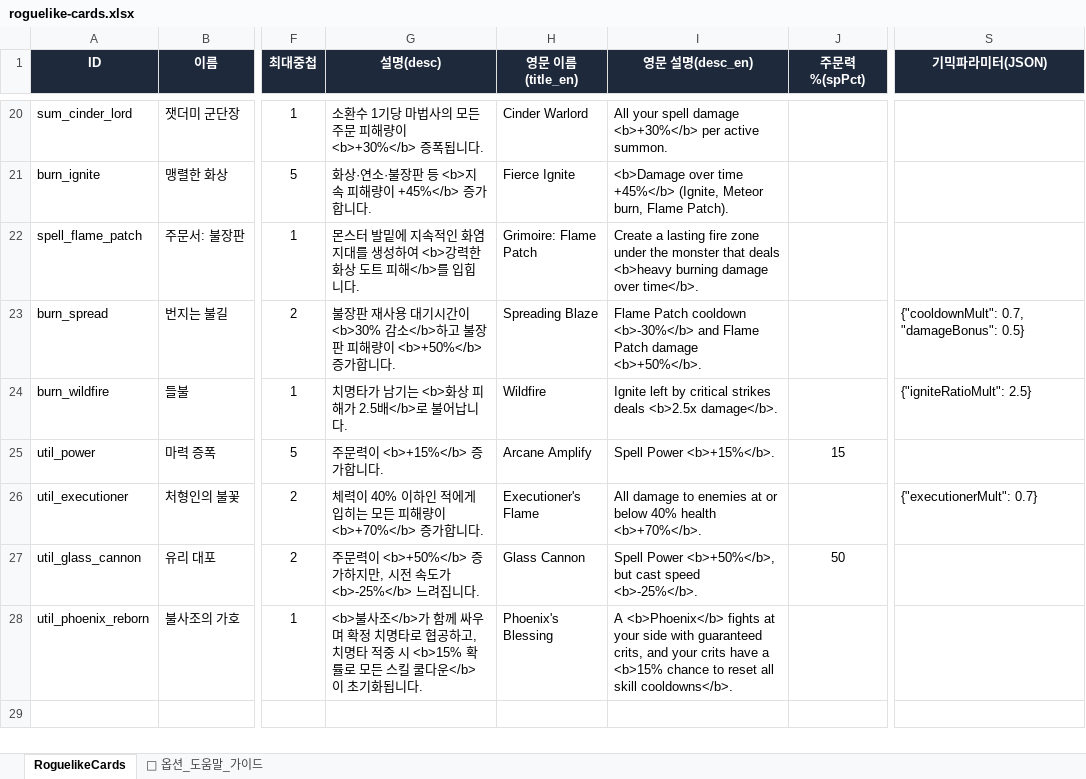
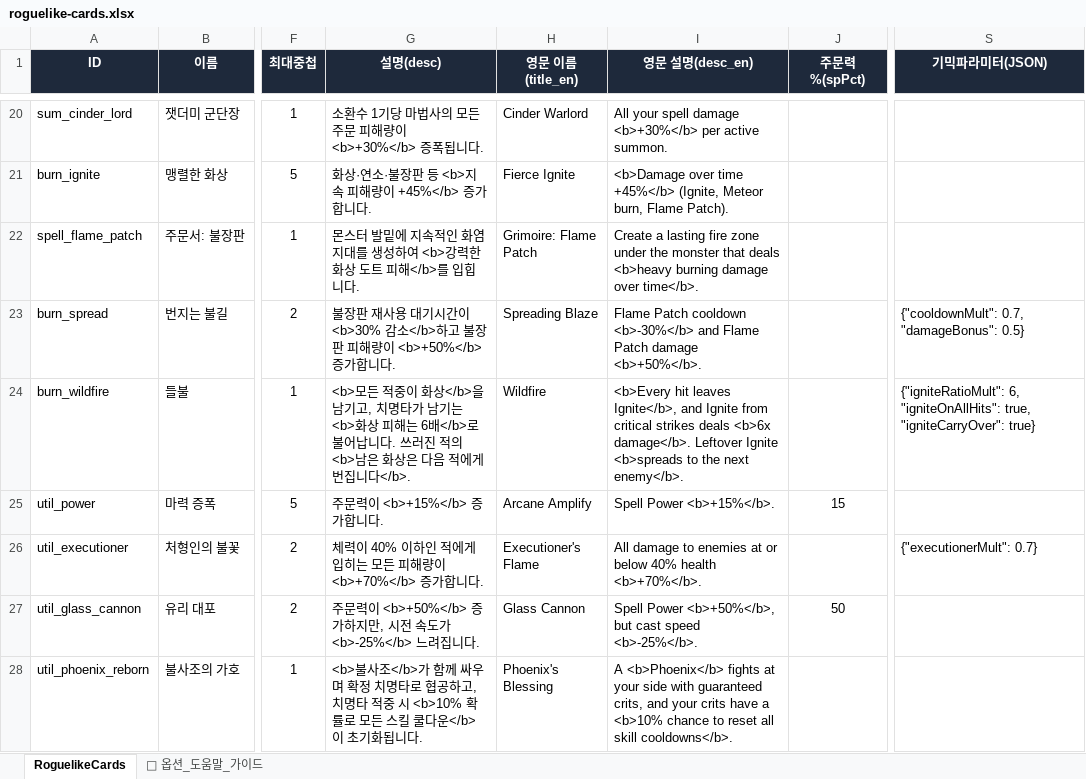
Before and after one commit to LEESANGTAK/dps-fire-mage, an Excel workbook: src/data/roguelike-cards.xlsx, sheet RoguelikeCards, drawn as a sheet; only a part is shown, gaps mark what is left out; values as stored, in another font and other column widths than the file's, no borders; the diff names each change by its address in the sheet, - before the commit and + after, or states it on an @@ line.

```diff
--- a/src/data/roguelike-cards.xlsx (sheet RoguelikeCards)
+++ b/src/data/roguelike-cards.xlsx (sheet RoguelikeCards)
-G24 (설명(desc)): 치명타가 남기는 <b>화상 피해가 2.5배</b>로 불어납니다.
+G24 (설명(desc)): <b>모든 적중이 화상</b>을 남기고, 치명타가 남기는 <b>화상 피해는 6배</b>로 불어납니다. 쓰러진 적의 <b>남은 화상은 다음 적에게 번집니다</b>.
-I24 (영문 설명(desc_en)): Ignite left by critical strikes deals <b>2.5x damage</b>.
+I24 (영문 설명(desc_en)): <b>Every hit leaves Ignite</b>, and Ignite from critical strikes deals <b>6x damage</b>. Leftover Ignite <b>spreads to the next enemy</b>.
-S24 (기믹파라미터(JSON)): {"igniteRatioMult": 2.5}
+S24 (기믹파라미터(JSON)): {"igniteRatioMult": 6, "igniteOnAllHits": true, "igniteCarryOver": true}
-G28 (설명(desc)): …중 시 <b>15% 확률로…
+G28 (설명(desc)): …중 시 <b>10% 확률로…
-I28 (영문 설명(desc_en)): …have a <b>15% chance to…
+I28 (영문 설명(desc_en)): …have a <b>10% chance to…
```
Also changed, not shown: sheet 📖 옵션_도움말_가이드, 13 other files.
